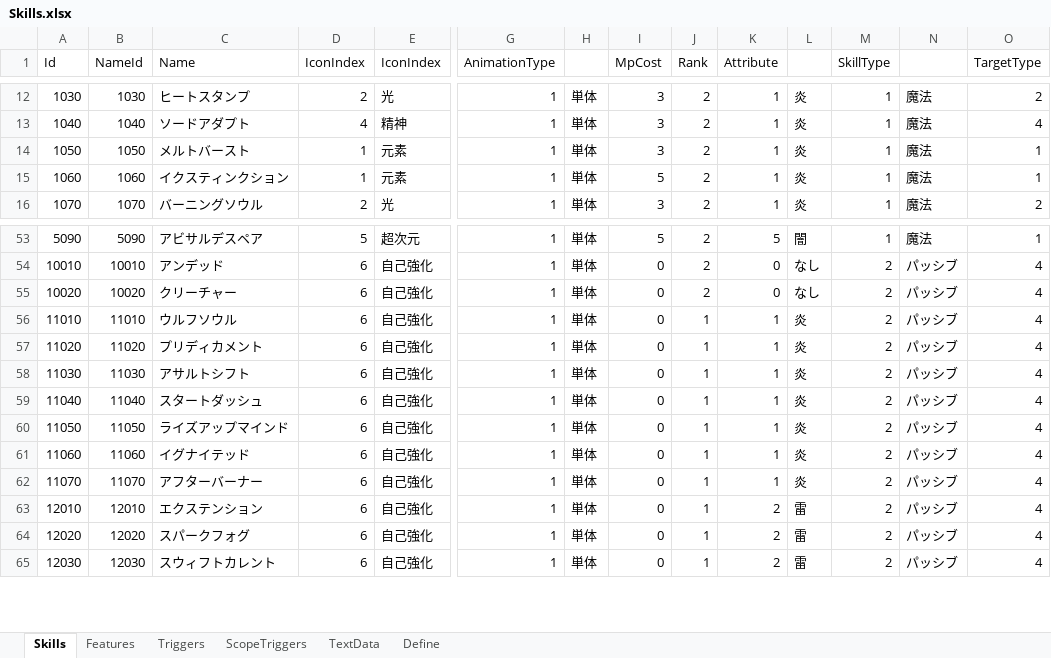
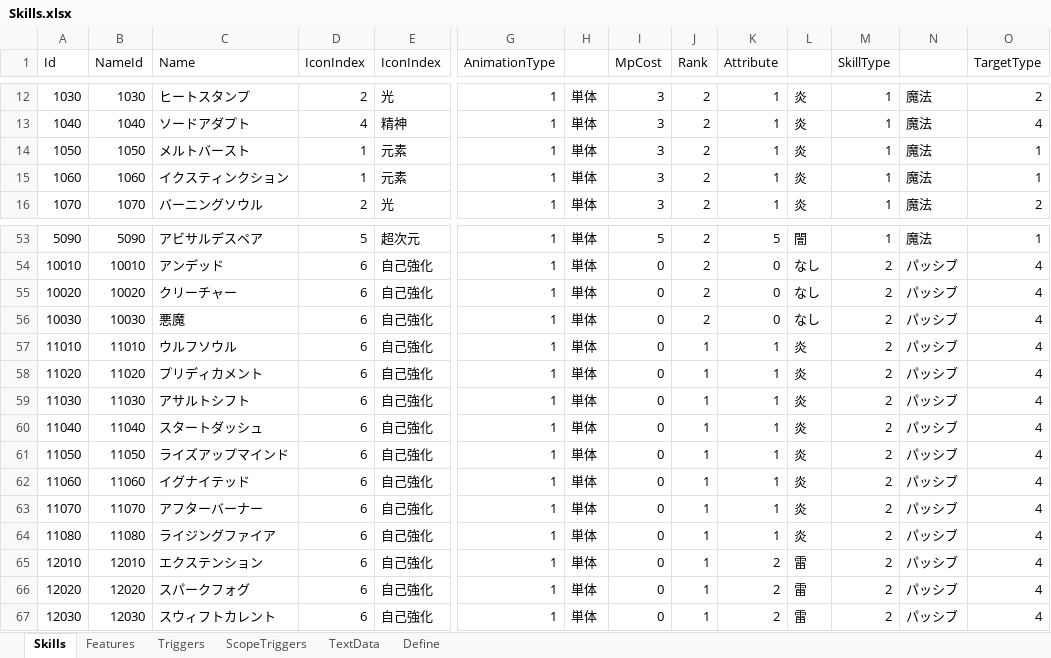
Before and after one commit to seedsclaft/unity, an Excel workbook: Assets/Data/Skills.xlsx, sheet Skills, drawn as a sheet; only a part is shown, gaps mark what is left out; values as stored, in another font and other column widths than the file's, no borders; rows hold the shown columns only; the diff names each change by its address in the sheet, - before the commit and + after, or states it on an @@ line.

```diff
--- a/Assets/Data/Skills.xlsx (sheet Skills)
+++ b/Assets/Data/Skills.xlsx (sheet Skills)
-I15 (MpCost): 5
+I15 (MpCost): 3
+row 56: 10030 | 10030 | 悪魔 | 6 | 自己強化 | 1 | 単体 | 0 | 2 | 0 | なし | 2 | パッシブ | 4
+row 64: 11080 | 11080 | ライジングファイア | 6 | 自己強化 | 1 | 単体 | 0 | 1 | 1 | 炎 | 2 | パッシブ | 4
```
Also changed, not shown: sheet Features, sheet TextData, sheet Triggers, sheet Define, formulas that keep their value, Assets/Data/Actors.xlsx, Assets/Data/Enemies.xlsx, 25 other files.
